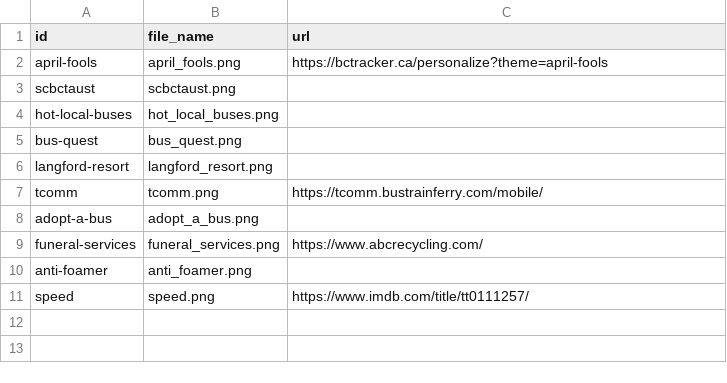
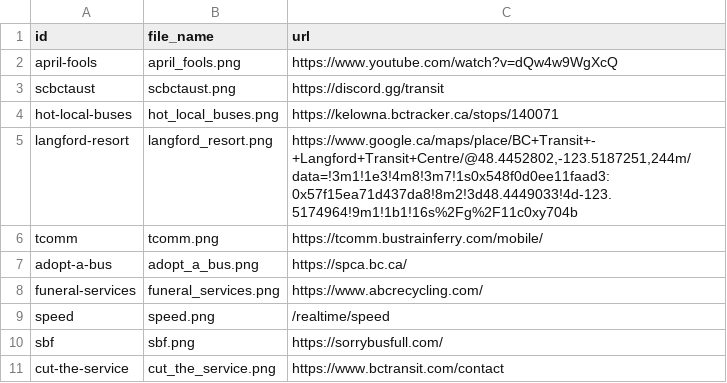
Before and after one commit to bumblesquashs/bctracker, a CSV file: data/static/advertisements.csv, drawn as a sheet.

```diff
--- a/data/static/advertisements.csv
+++ b/data/static/advertisements.csv
@@ -1,11 +1,11 @@
 id,file_name,url
-april-fools,april_fools.png,https://bctracker.ca/personalize?theme=april-fools
-scbctaust,scbctaust.png,
-hot-local-buses,hot_local_buses.png,
-bus-quest,bus_quest.png,
-langford-resort,langford_resort.png,
+april-fools,april_fools.png,https://www.youtube.com/watch?v=dQw4w9WgXcQ
+scbctaust,scbctaust.png,https://discord.gg/transit
+hot-local-buses,hot_local_buses.png,https://kelowna.bctracker.ca/stops/140071
+langford-resort,langford_resort.png,"https://www.google.ca/maps/place/BC+Transit+-+Langford+Transit+Centre/@48.4452802,-123.5187251,244m/data=!3m1!1e3!4m8!3m7!1s0x548f0d0ee11faad3:0x57f15ea71d437da8!8m2!3d48.4449033!4d-123.5174964!9m1!1b1!16s%2Fg%2F11c0xy704b"
 tcomm,tcomm.png,https://tcomm.bustrainferry.com/mobile/
-adopt-a-bus,adopt_a_bus.png,
+adopt-a-bus,adopt_a_bus.png,https://spca.bc.ca/
 funeral-services,funeral_services.png,https://www.abcrecycling.com/
-anti-foamer,anti_foamer.png,
-speed,speed.png,https://www.imdb.com/title/tt0111257/
+speed,speed.png,/realtime/speed
+sbf,sbf.png,https://sorrybusfull.com/
+cut-the-service,cut_the_service.png,https://www.bctransit.com/contact
```
Also changed, not shown: 55 other files.
